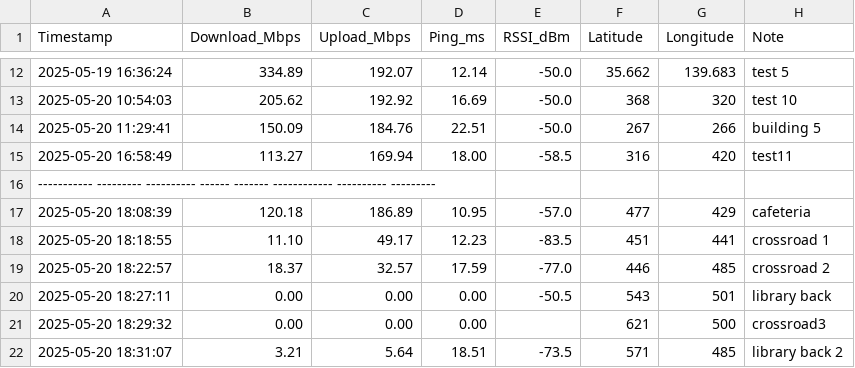
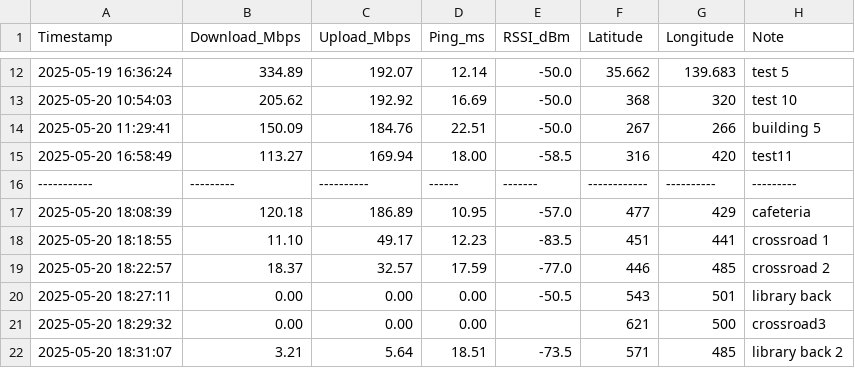
Before and after one commit to Sushiman3/KomabaWiFiHeatmap, a CSV file: wifi_survey_log.csv, drawn as a sheet; only a part is shown, gaps mark what is left out.

Commit message:
Update wifi_survey_log.csv test

```diff
--- a/wifi_survey_log.csv
+++ b/wifi_survey_log.csv
@@ -15,3 +15,3 @@ Timestamp,Download_Mbps,Upload_Mbps,Ping_ms,RSSI_dBm,Latitude,Longitude,Note
 2025-05-20 16:58:49,113.27,169.94,18.00,-58.5,316,420,test11
------------ --------- ---------- ------ ------- ------------ ---------- ---------
+-----------,---------,----------,------,-------,------------,----------,---------
 2025-05-20 18:08:39,120.18,186.89,10.95,-57.0,477,429,cafeteria
```
